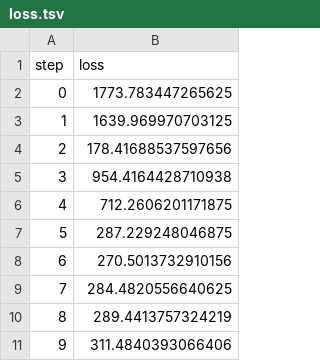
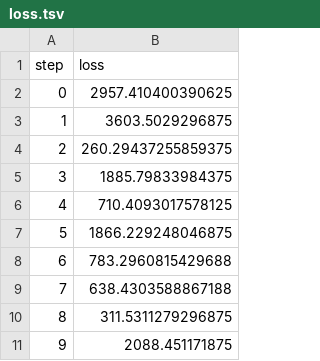
Before and after one commit to NicolasWeeger/DVC_Example, a TSV file: dvclive/plots/metrics/loss.tsv, drawn as a sheet.

Commit message:
Update README with remote datastore instructions and enhance DVC metrics; adjust loss values in logs

```diff
--- a/dvclive/plots/metrics/loss.tsv
+++ b/dvclive/plots/metrics/loss.tsv
@@ -1,11 +1,11 @@
 step	loss
-0	1773.783447265625
-1	1639.969970703125
-2	178.41688537597656
-3	954.4164428710938
-4	712.2606201171875
-5	287.229248046875
-6	270.5013732910156
-7	284.4820556640625
-8	289.4413757324219
-9	311.4840393066406
+0	2957.410400390625
+1	3603.5029296875
+2	260.29437255859375
+3	1885.79833984375
+4	710.4093017578125
+5	1866.229248046875
+6	783.2960815429688
+7	638.4303588867188
+8	311.5311279296875
+9	2088.451171875
```
Also changed, not shown: 3 other files.
